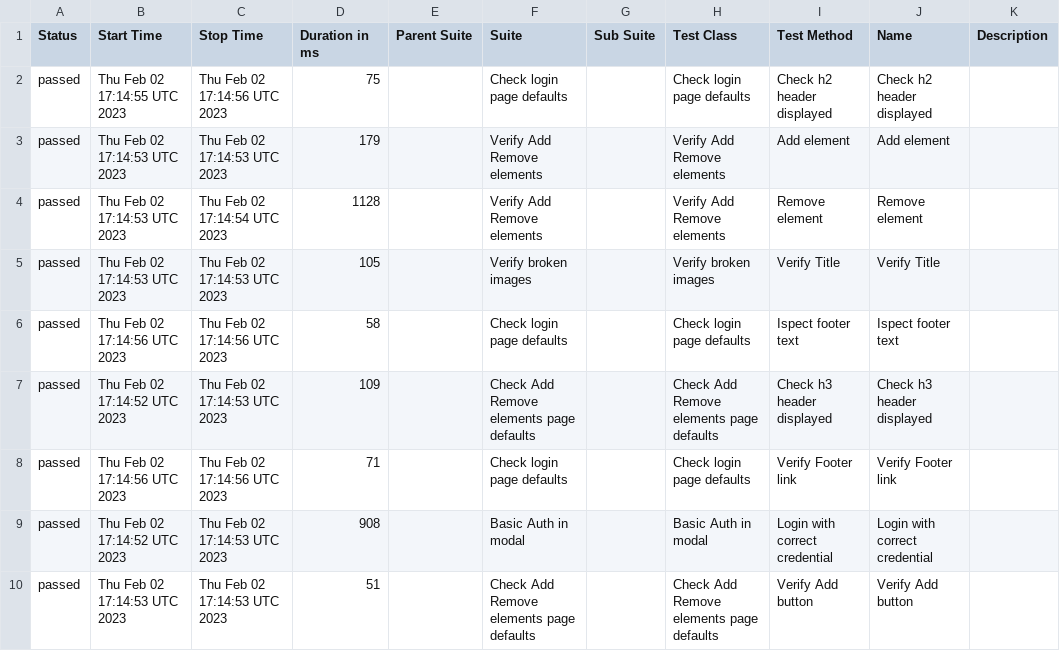
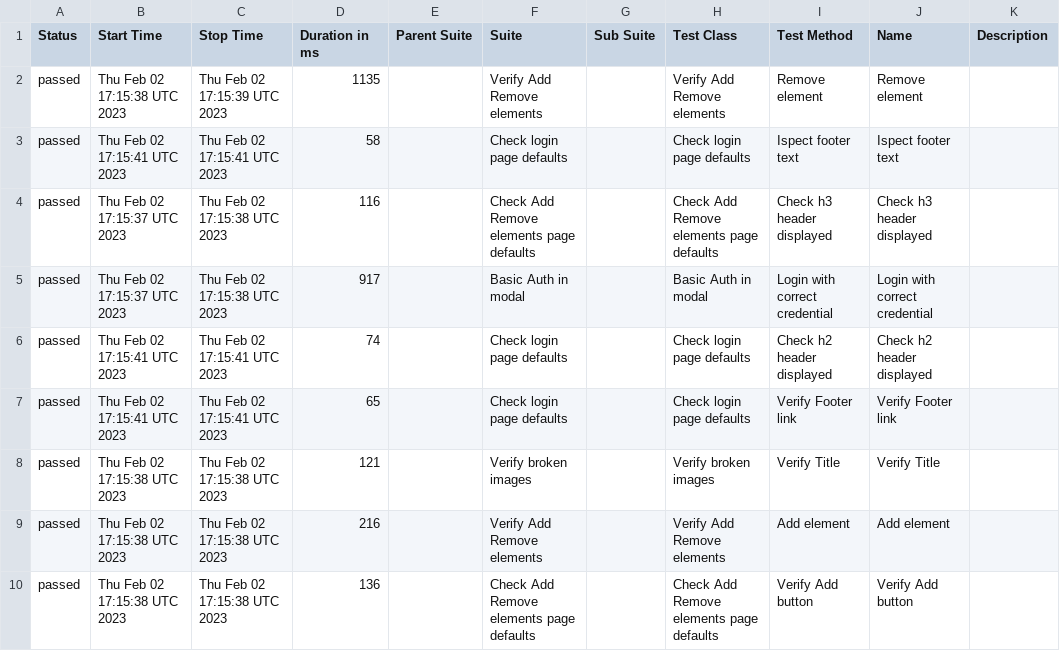
Before and after one commit to AZANIR/wdioTestActionsAsync, a CSV file: data/suites.csv, drawn as a sheet.

```diff
--- a/data/suites.csv
+++ b/data/suites.csv
@@ -1,10 +1,10 @@
 "Status","Start Time","Stop Time","Duration in ms","Parent Suite","Suite","Sub Suite","Test Class","Test Method","Name","Description"
-"passed","Thu Feb 02 17:14:55 UTC 2023","Thu Feb 02 17:14:56 UTC 2023","75","","Check login page defaults","","Check login page defaults","Check h2 header displayed","Check h2 header displayed",""
-"passed","Thu Feb 02 17:14:53 UTC 2023","Thu Feb 02 17:14:53 UTC 2023","179","","Verify Add Remove elements","","Verify Add Remove elements","Add element","Add element",""
-"passed","Thu Feb 02 17:14:53 UTC 2023","Thu Feb 02 17:14:54 UTC 2023","1128","","Verify Add Remove elements","","Verify Add Remove elements","Remove element","Remove element",""
-"passed","Thu Feb 02 17:14:53 UTC 2023","Thu Feb 02 17:14:53 UTC 2023","105","","Verify broken images","","Verify broken images","Verify Title","Verify Title",""
-"passed","Thu Feb 02 17:14:56 UTC 2023","Thu Feb 02 17:14:56 UTC 2023","58","","Check login page defaults","","Check login page defaults","Ispect footer text","Ispect footer text",""
-"passed","Thu Feb 02 17:14:52 UTC 2023","Thu Feb 02 17:14:53 UTC 2023","109","","Check Add Remove elements page defaults","","Check Add Remove elements page defaults","Check h3 header displayed","Check h3 header displayed",""
-"passed","Thu Feb 02 17:14:56 UTC 2023","Thu Feb 02 17:14:56 UTC 2023","71","","Check login page defaults","","Check login page defaults","Verify Footer link","Verify Footer link",""
-"passed","Thu Feb 02 17:14:52 UTC 2023","Thu Feb 02 17:14:53 UTC 2023","908","","Basic Auth in modal","","Basic Auth in modal","Login with correct credential","Login with correct credential",""
-"passed","Thu Feb 02 17:14:53 UTC 2023","Thu Feb 02 17:14:53 UTC 2023","51","","Check Add Remove elements page defaults","","Check Add Remove elements page defaults","Verify Add button","Verify Add button",""
+"passed","Thu Feb 02 17:15:38 UTC 2023","Thu Feb 02 17:15:39 UTC 2023","1135","","Verify Add Remove elements","","Verify Add Remove elements","Remove element","Remove element",""
+"passed","Thu Feb 02 17:15:41 UTC 2023","Thu Feb 02 17:15:41 UTC 2023","58","","Check login page defaults","","Check login page defaults","Ispect footer text","Ispect footer text",""
+"passed","Thu Feb 02 17:15:37 UTC 2023","Thu Feb 02 17:15:38 UTC 2023","116","","Check Add Remove elements page defaults","","Check Add Remove elements page defaults","Check h3 header displayed","Check h3 header displayed",""
+"passed","Thu Feb 02 17:15:37 UTC 2023","Thu Feb 02 17:15:38 UTC 2023","917","","Basic Auth in modal","","Basic Auth in modal","Login with correct credential","Login with correct credential",""
+"passed","Thu Feb 02 17:15:41 UTC 2023","Thu Feb 02 17:15:41 UTC 2023","74","","Check login page defaults","","Check login page defaults","Check h2 header displayed","Check h2 header displayed",""
+"passed","Thu Feb 02 17:15:41 UTC 2023","Thu Feb 02 17:15:41 UTC 2023","65","","Check login page defaults","","Check login page defaults","Verify Footer link","Verify Footer link",""
+"passed","Thu Feb 02 17:15:38 UTC 2023","Thu Feb 02 17:15:38 UTC 2023","121","","Verify broken images","","Verify broken images","Verify Title","Verify Title",""
+"passed","Thu Feb 02 17:15:38 UTC 2023","Thu Feb 02 17:15:38 UTC 2023","216","","Verify Add Remove elements","","Verify Add Remove elements","Add element","Add element",""
+"passed","Thu Feb 02 17:15:38 UTC 2023","Thu Feb 02 17:15:38 UTC 2023","136","","Check Add Remove elements page defaults","","Check Add Remove elements page defaults","Verify Add button","Verify Add button",""
```
Also changed, not shown: 37 other files.
